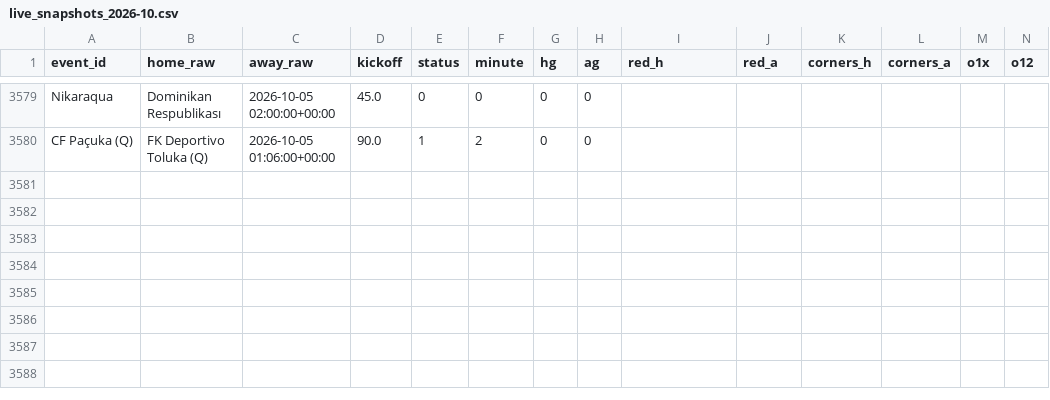
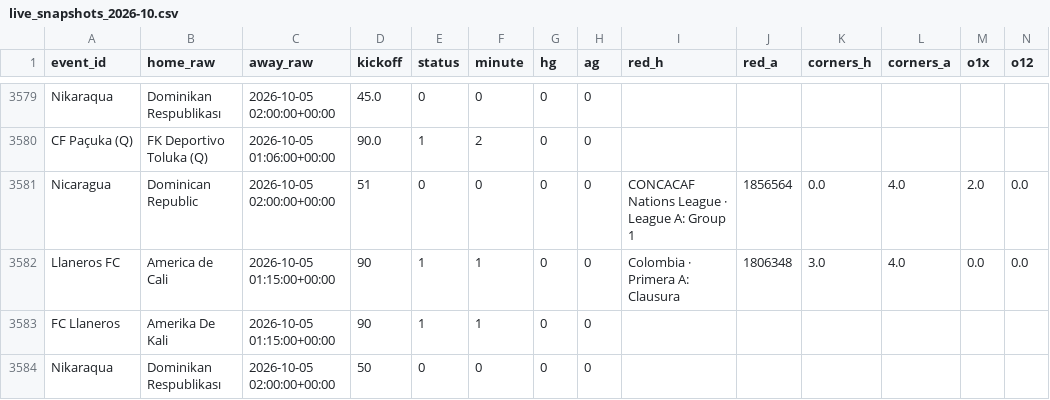
Before and after one commit to socceranalyser/soccer-analyser, a CSV file: live/live_snapshots_2026-10.csv, drawn as a sheet; only a part is shown, gaps mark what is left out; rows hold the shown columns only; the diff names each change by its address in the sheet, - before the commit and + after, or states it on an @@ line.

```diff
--- a/live/live_snapshots_2026-10.csv
+++ b/live/live_snapshots_2026-10.csv
+row 3581: Nicaragua | Dominican Republic | 2026-10-05 02:00:00+00:00 | 51 | 0 | 0 | 0 | 0 | CONCACAF Nations League · League A: Group 1 | 1856564 | 0.0 | 4.0 | 2.0 | 0.0
+row 3582: Llaneros FC | America de Cali | 2026-10-05 01:15:00+00:00 | 90 | 1 | 1 | 0 | 0 | Colombia · Primera A: Clausura | 1806348 | 3.0 | 4.0 | 0.0 | 0.0
+row 3583: FC Llaneros | Amerika De Kali | 2026-10-05 01:15:00+00:00 | 90 | 1 | 1 | 0 | 0
+row 3584: Nikaraqua | Dominikan Respublikası | 2026-10-05 02:00:00+00:00 | 50 | 0 | 0 | 0 | 0
```
